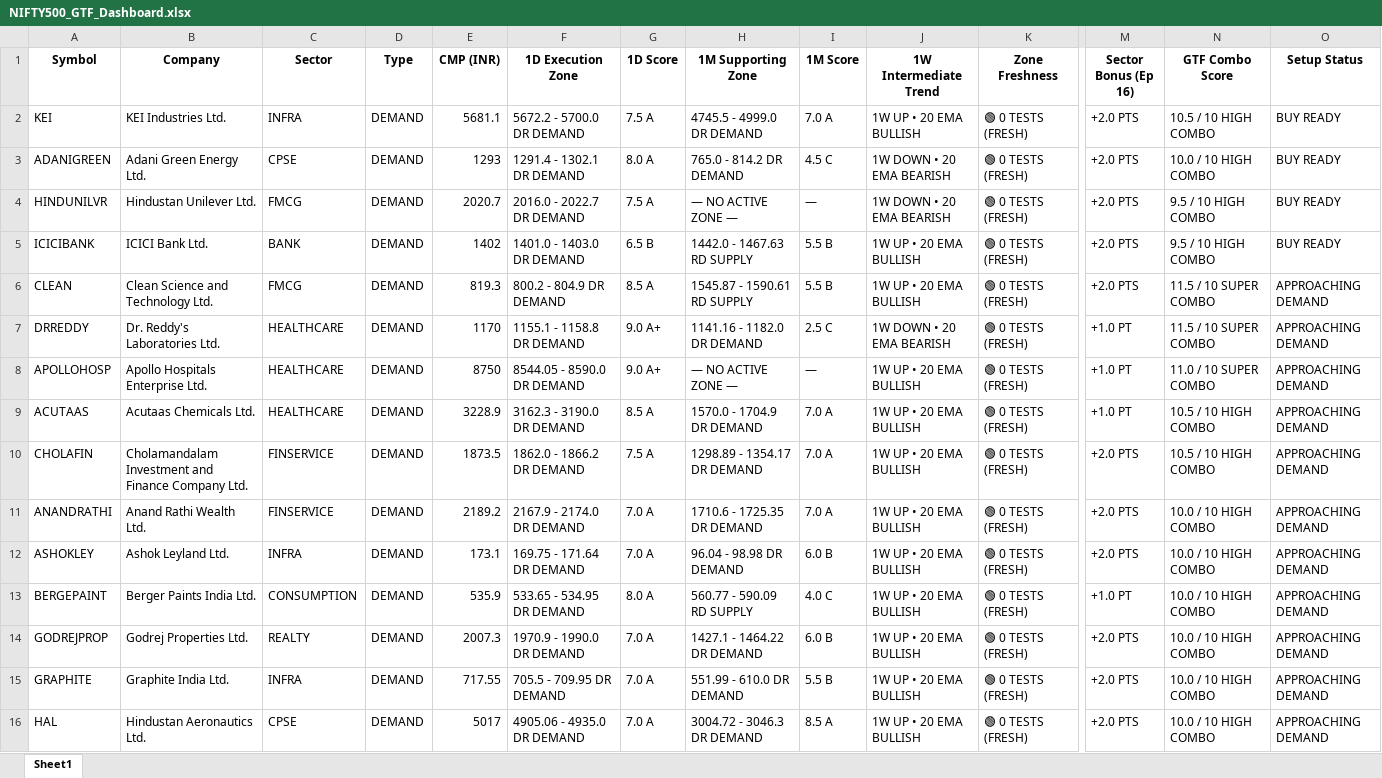
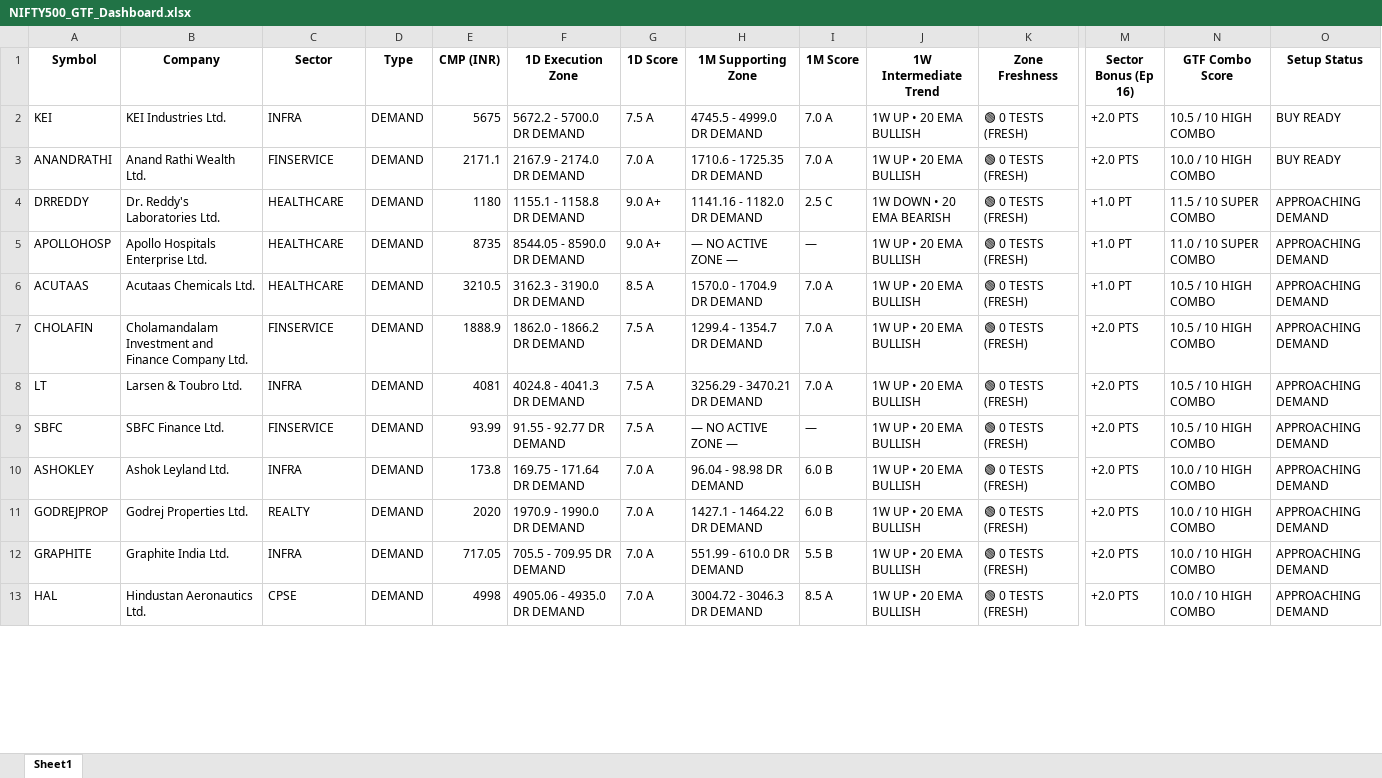
Before and after one commit to heartaltafhussain-lgtm/nse500-gtf-scanner, an Excel workbook: NIFTY500_GTF_Dashboard.xlsx, sheet Sheet1, drawn as a sheet; only a part is shown, gaps mark what is left out; values as stored, in another font and other column widths than the file's, no borders; removed rows and columns are numbered as before the commit, all else as after; rows hold the shown columns only; the diff covers the shown part only; the diff names each change by its address in the sheet, - before the commit and + after, or states it on an @@ line.

```diff
--- a/NIFTY500_GTF_Dashboard.xlsx (sheet Sheet1)
+++ b/NIFTY500_GTF_Dashboard.xlsx (sheet Sheet1)
-E2 (CMP (INR)): 5681.1
+E2 (CMP (INR)): 5675
-A3 (Symbol): ADANIGREEN
+A3 (Symbol): ANANDRATHI
-B3 (Company): Adani Green Energy Ltd.
+B3 (Company): Anand Rathi Wealth Ltd.
-C3 (Sector): CPSE
+C3 (Sector): FINSERVICE
-E3 (CMP (INR)): 1293
+E3 (CMP (INR)): 2171.1
-F3 (1D Execution Zone): 1291.4 - 1302.1 DR DEMAND
+F3 (1D Execution Zone): 2167.9 - 2174.0 DR DEMAND
-G3 (1D Score): 8.0 A
+G3 (1D Score): 7.0 A
-H3 (1M Supporting Zone): 765.0 - 814.2 DR DEMAND
+H3 (1M Supporting Zone): 1710.6 - 1725.35 DR DEMAND
-I3 (1M Score): 4.5 C
+I3 (1M Score): 7.0 A
-J3 (1W Intermediate Trend): 1W DOWN • 20 EMA BEARISH
+J3 (1W Intermediate Trend): 1W UP • 20 EMA BULLISH
-row 4: HINDUNILVR | Hindustan Unilever Ltd. | FMCG | DEMAND | 2020.7 | 2016.0 - 2022.7 DR DEMAND | 7.5 A | — NO ACTIVE ZONE — | — | 1W DOWN • 20 EMA BEARISH | 🟢 0 TESTS (FRESH) | +2.0 PTS | 9.5 / 10 HIGH COMBO | BUY READY
-row 5: ICICIBANK | ICICI Bank Ltd. | BANK | DEMAND | 1402 | 1401.0 - 1403.0 DR DEMAND | 6.5 B | 1442.0 - 1467.63 RD SUPPLY | 5.5 B | 1W UP • 20 EMA BULLISH | 🟢 0 TESTS (FRESH) | +2.0 PTS | 9.5 / 10 HIGH COMBO | BUY READY
-row 6: CLEAN | Clean Science and Technology Ltd. | FMCG | DEMAND | 819.3 | 800.2 - 804.9 DR DEMAND | 8.5 A | 1545.87 - 1590.61 RD SUPPLY | 5.5 B | 1W UP • 20 EMA BULLISH | 🟢 0 TESTS (FRESH) | +2.0 PTS | 11.5 / 10 SUPER COMBO | APPROACHING DEMAND
-E4 (CMP (INR)): 1170
+E4 (CMP (INR)): 1180
-E5 (CMP (INR)): 8750
+E5 (CMP (INR)): 8735
-E6 (CMP (INR)): 3228.9
+E6 (CMP (INR)): 3210.5
-E7 (CMP (INR)): 1873.5
+E7 (CMP (INR)): 1888.9
-H7 (1M Supporting Zone): 1298.89 - 1354.17 DR DEMAND
+H7 (1M Supporting Zone): 1299.4 - 1354.7 DR DEMAND
-A8 (Symbol): ANANDRATHI
+A8 (Symbol): LT
-B8 (Company): Anand Rathi Wealth Ltd.
+B8 (Company): Larsen & Toubro Ltd.
-C8 (Sector): FINSERVICE
+C8 (Sector): INFRA
-E8 (CMP (INR)): 2189.2
+E8 (CMP (INR)): 4081
-F8 (1D Execution Zone): 2167.9 - 2174.0 DR DEMAND
+F8 (1D Execution Zone): 4024.8 - 4041.3 DR DEMAND
-G8 (1D Score): 7.0 A
+G8 (1D Score): 7.5 A
-H8 (1M Supporting Zone): 1710.6 - 1725.35 DR DEMAND
+H8 (1M Supporting Zone): 3256.29 - 3470.21 DR DEMAND
-N8 (GTF Combo Score): 10.0 / 10 HIGH COMBO
+N8 (GTF Combo Score): 10.5 / 10 HIGH COMBO
+row 9: SBFC | SBFC Finance Ltd. | FINSERVICE | DEMAND | 93.99 | 91.55 - 92.77 DR DEMAND | 7.5 A | — NO ACTIVE ZONE — | — | 1W UP • 20 EMA BULLISH | 🟢 0 TESTS (FRESH) | +2.0 PTS | 10.5 / 10 HIGH COMBO | APPROACHING DEMAND
-E10 (CMP (INR)): 173.1
+E10 (CMP (INR)): 173.8
-row 13: BERGEPAINT | Berger Paints India Ltd. | CONSUMPTION | DEMAND | 535.9 | 533.65 - 534.95 DR DEMAND | 8.0 A | 560.77 - 590.09 RD SUPPLY | 4.0 C | 1W UP • 20 EMA BULLISH | 🟢 0 TESTS (FRESH) | +1.0 PT | 10.0 / 10 HIGH COMBO | APPROACHING DEMAND
-E11 (CMP (INR)): 2007.3
+E11 (CMP (INR)): 2020
-E12 (CMP (INR)): 717.55
+E12 (CMP (INR)): 717.05
-E13 (CMP (INR)): 5017
+E13 (CMP (INR)): 4998
```
Also changed, not shown: 44 added rows, 34 removed rows and 352 edited cells elsewhere in this sheet, 1 other file.
